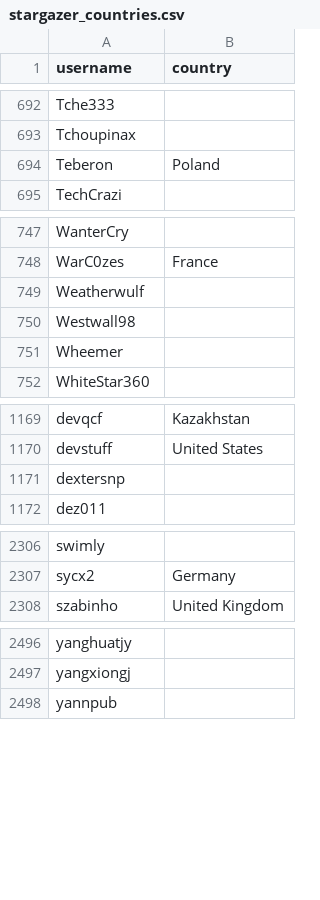
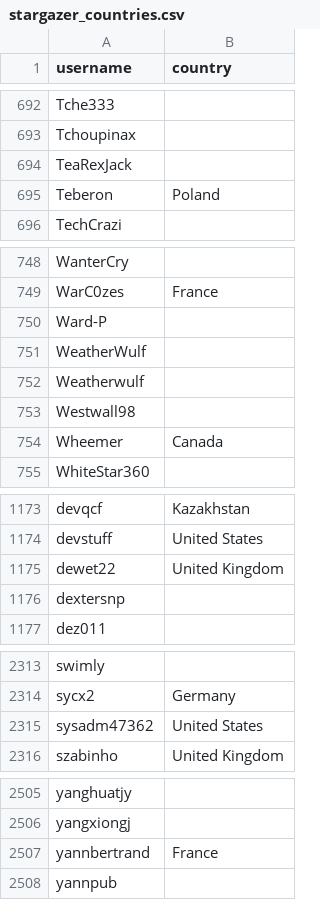
Before and after one commit to snksos/alexbelgium-hassio-addons, a CSV file: .github/stargazer_countries.csv, drawn as a sheet; only a part is shown, gaps mark what is left out; the diff covers the shown part only.

```diff
--- a/.github/stargazer_countries.csv
+++ b/.github/stargazer_countries.csv
@@ -693,2 +693,3 @@ Tche333,
 Tchoupinax,
+TeaRexJack,
 Teberon,Poland
@@ -748,5 +749,7 @@ WanterCry,
 WarC0zes,France
+Ward-P,
+WeatherWulf,
 Weatherwulf,
 Westwall98,
-Wheemer,
+Wheemer,Canada
 WhiteStar360,
@@ -1170,2 +1174,3 @@ devqcf,Kazakhstan
 devstuff,United States
+dewet22,United Kingdom
 dextersnp,
@@ -2307,2 +2314,3 @@ swimly,
 sycx2,Germany
+sysadm47362,United States
 szabinho,United Kingdom
@@ -2497,2 +2506,3 @@ yanghuatjy,
 yangxiongj,
+yannbertrand,France
 yannpub,
```
Also changed, not shown: 4 added rows and 1 edited cell elsewhere in this file, 1 other file.
